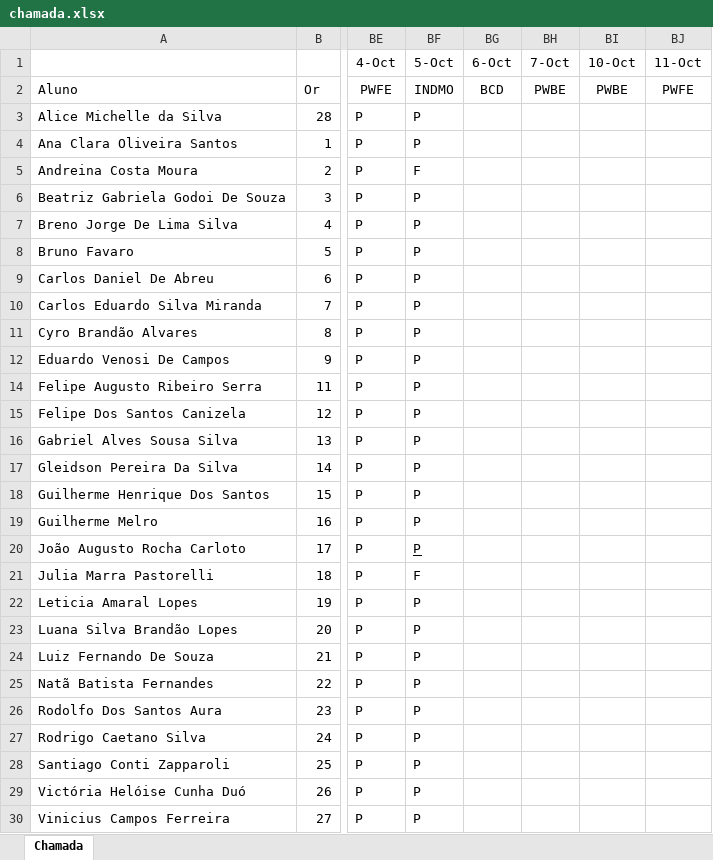
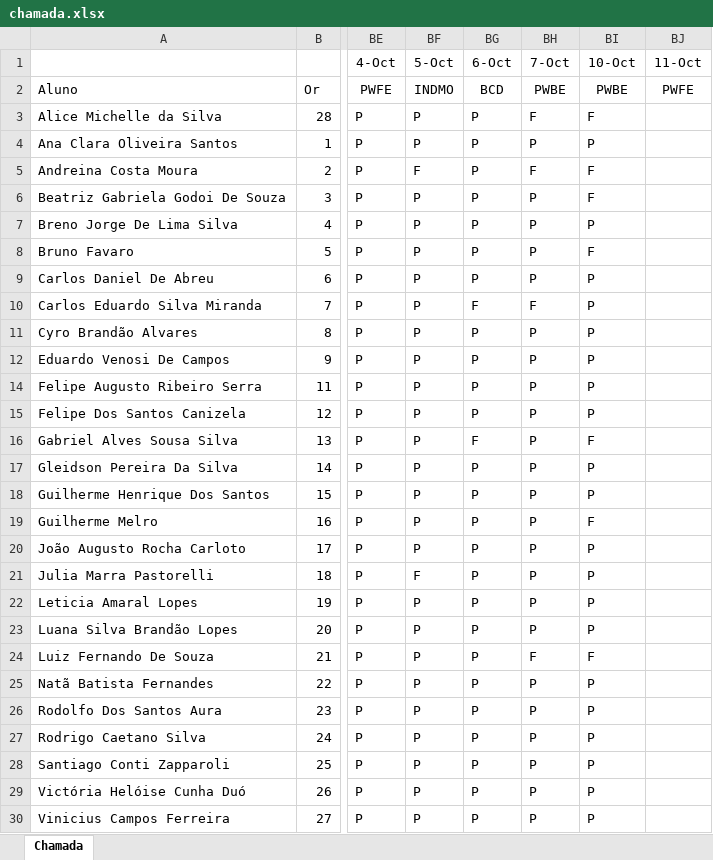
Before and after one commit to wellifabio/senai2022, an Excel workbook: 2des/chamada.xlsx, sheet Chamada, drawn as a sheet; only a part is shown, gaps mark what is left out; values as stored, in another font and other column widths than the file's, no borders; conditional formats not drawn; the diff names each change by its address in the sheet, - before the commit and + after, or states it on an @@ line.

```diff
--- a/2des/chamada.xlsx (sheet Chamada)
+++ b/2des/chamada.xlsx (sheet Chamada)
-BG3:BG9 (6-Oct): (empty)
+BG3:BG9 (6-Oct): P
-BH3 (7-Oct): (empty)
+BH3 (7-Oct): F
-BI3 (10-Oct): (empty)
+BI3 (10-Oct): F
-BH4 (7-Oct): (empty)
+BH4 (7-Oct): P
-BI4 (10-Oct): (empty)
+BI4 (10-Oct): P
-BH5 (7-Oct): (empty)
+BH5 (7-Oct): F
-BI5:BI6 (10-Oct): (empty)
+BI5:BI6 (10-Oct): F
-BH6:BH9 (7-Oct): (empty)
+BH6:BH9 (7-Oct): P
-BI7 (10-Oct): (empty)
+BI7 (10-Oct): P
-BI8 (10-Oct): (empty)
+BI8 (10-Oct): F
-BI9:BI12 (10-Oct): (empty)
+BI9:BI12 (10-Oct): P
-BG10 (6-Oct): (empty)
+BG10 (6-Oct): F
-BH10 (7-Oct): (empty)
+BH10 (7-Oct): F
-BG11:BG12 (6-Oct): (empty)
+BG11:BG12 (6-Oct): P
-BH11:BH12 (7-Oct): (empty)
+BH11:BH12 (7-Oct): P
-BG14:BG15 (6-Oct): (empty)
+BG14:BG15 (6-Oct): P
-BH14:BH23 (7-Oct): (empty)
+BH14:BH23 (7-Oct): P
-BI14:BI15 (10-Oct): (empty)
+BI14:BI15 (10-Oct): P
-BG16 (6-Oct): (empty)
+BG16 (6-Oct): F
-BI16 (10-Oct): (empty)
+BI16 (10-Oct): F
-BG17:BG30 (6-Oct): (empty)
+BG17:BG30 (6-Oct): P
-BI17:BI18 (10-Oct): (empty)
+BI17:BI18 (10-Oct): P
-BI19 (10-Oct): (empty)
+BI19 (10-Oct): F
-BF20 underline: on
+BF20 underline: off
-BI20:BI23 (10-Oct): (empty)
+BI20:BI23 (10-Oct): P
-BH24 (7-Oct): (empty)
+BH24 (7-Oct): F
-BI24 (10-Oct): (empty)
+BI24 (10-Oct): F
-BH25:BH30 (7-Oct): (empty)
+BH25:BH30 (7-Oct): P
-BI25:BI30 (10-Oct): (empty)
+BI25:BI30 (10-Oct): P
```
Also changed, not shown: 4 other files.
